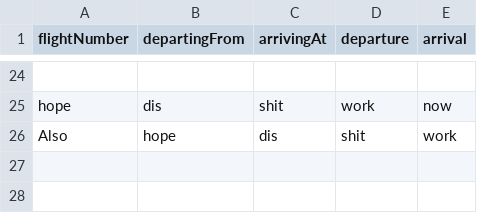
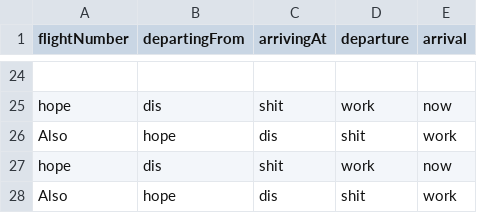
Before and after one commit to andri95/Verklegt1_AHERO, a CSV file: Data/UpcomingFlights.csv, drawn as a sheet; only a part is shown, gaps mark what is left out.

```diff
--- a/Data/UpcomingFlights.csv
+++ b/Data/UpcomingFlights.csv
@@ -26 +26,3 @@ hope,dis,shit,work,now
 Also,hope,dis,shit,work
+hope,dis,shit,work,now
+Also,hope,dis,shit,work
```
Also changed, not shown: 1 other file.
